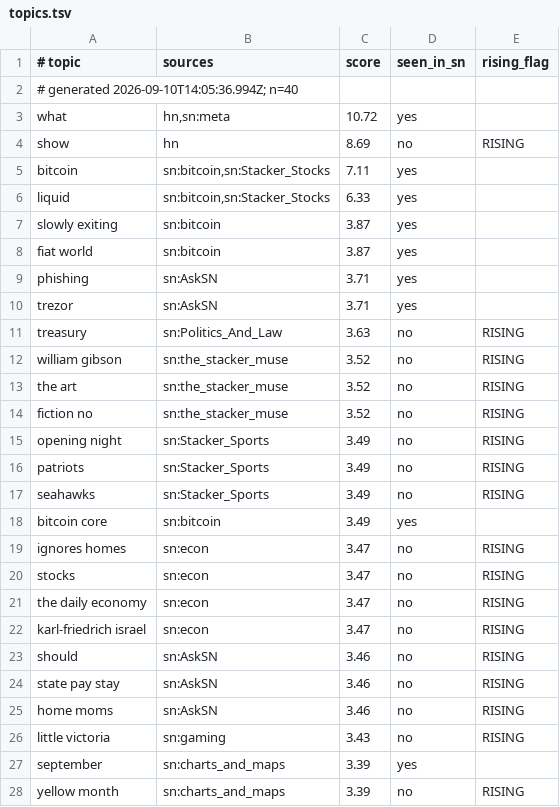
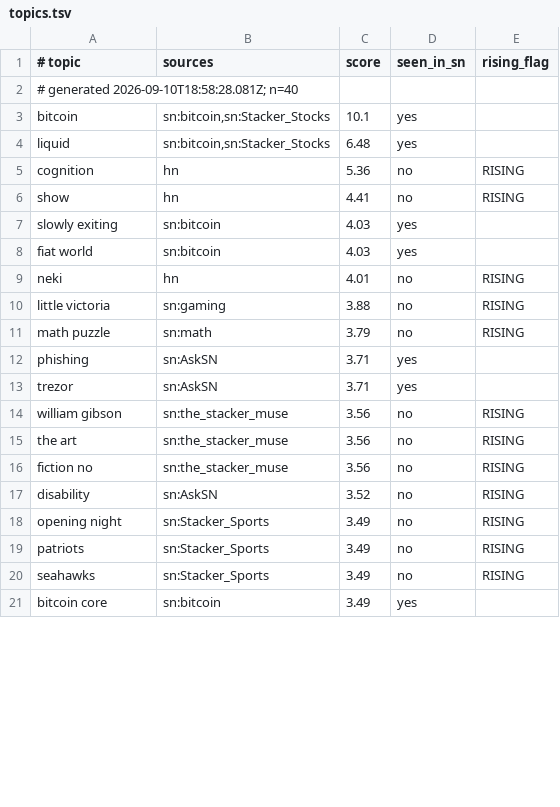
Before and after one commit to eliolatifllari513-coder/sn-monetization-runtime, a TSV file: data/trending/topics.tsv, drawn as a sheet; only a part is shown; the diff covers the shown part only.

```diff
--- a/data/trending/topics.tsv
+++ b/data/trending/topics.tsv
@@ -1,15 +1,18 @@
 # topic	sources	score	seen_in_sn	rising_flag
-# generated 2026-09-10T14:05:36.994Z; n=40
-what	hn,sn:meta	10.72	yes	
-show	hn	8.69	no	RISING
-bitcoin	sn:bitcoin,sn:Stacker_Stocks	7.11	yes	
-liquid	sn:bitcoin,sn:Stacker_Stocks	6.33	yes	
-slowly exiting	sn:bitcoin	3.87	yes	
-fiat world	sn:bitcoin	3.87	yes	
+# generated 2026-09-10T18:58:28.081Z; n=40
+bitcoin	sn:bitcoin,sn:Stacker_Stocks	10.1	yes	
+liquid	sn:bitcoin,sn:Stacker_Stocks	6.48	yes	
+cognition	hn	5.36	no	RISING
+show	hn	4.41	no	RISING
+slowly exiting	sn:bitcoin	4.03	yes	
+fiat world	sn:bitcoin	4.03	yes	
+neki	hn	4.01	no	RISING
+little victoria	sn:gaming	3.88	no	RISING
+math puzzle	sn:math	3.79	no	RISING
 phishing	sn:AskSN	3.71	yes	
 trezor	sn:AskSN	3.71	yes	
-treasury	sn:Politics_And_Law	3.63	no	RISING
-william gibson	sn:the_stacker_muse	3.52	no	RISING
-the art	sn:the_stacker_muse	3.52	no	RISING
-fiction no	sn:the_stacker_muse	3.52	no	RISING
+william gibson	sn:the_stacker_muse	3.56	no	RISING
+the art	sn:the_stacker_muse	3.56	no	RISING
+fiction no	sn:the_stacker_muse	3.56	no	RISING
+disability	sn:AskSN	3.52	no	RISING
 opening night	sn:Stacker_Sports	3.49	no	RISING
@@ -18,11 +21 @@ seahawks	sn:Stacker_Sports	3.49	no	RISING
 bitcoin core	sn:bitcoin	3.49	yes	
-ignores homes	sn:econ	3.47	no	RISING
-stocks	sn:econ	3.47	no	RISING
-the daily economy	sn:econ	3.47	no	RISING
-karl-friedrich israel	sn:econ	3.47	no	RISING
-should	sn:AskSN	3.46	no	RISING
-state pay stay	sn:AskSN	3.46	no	RISING
-home moms	sn:AskSN	3.46	no	RISING
-little victoria	sn:gaming	3.43	no	RISING
-september	sn:charts_and_maps	3.39	yes	
-yellow month	sn:charts_and_maps	3.39	no	RISING
```
Also changed, not shown: 12 added rows, 5 removed rows and 6 edited cells elsewhere in this file.
